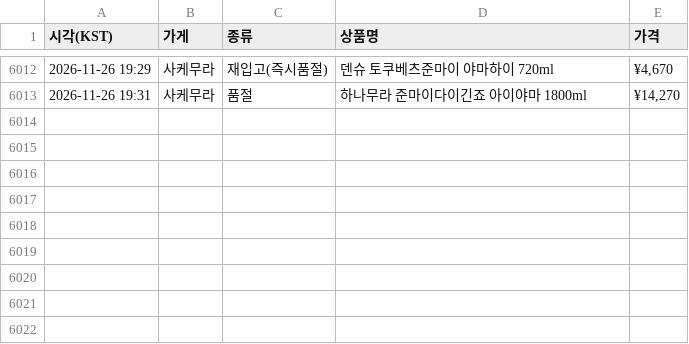
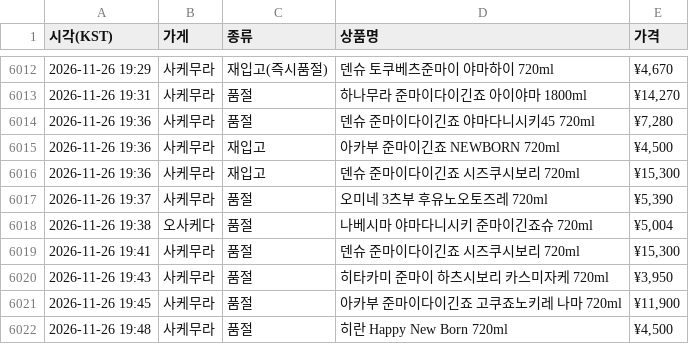
Before and after one commit to zerocustom84-alt/sake-watch, a CSV file: history.csv, drawn as a sheet; only a part is shown, gaps mark what is left out; the diff names each change by its address in the sheet, - before the commit and + after, or states it on an @@ line.

```diff
--- a/history.csv
+++ b/history.csv
+row 6014: 2026-11-26 19:36 | 사케무라 | 품절 | 덴슈 준마이다이긴죠 야마다니시키45 720ml | ¥7,280
+row 6015: 2026-11-26 19:36 | 사케무라 | 재입고 | 아카부 준마이긴죠 NEWBORN 720ml | ¥4,500
+row 6016: 2026-11-26 19:36 | 사케무라 | 재입고 | 덴슈 준마이다이긴죠 시즈쿠시보리 720ml | ¥15,300
+row 6017: 2026-11-26 19:37 | 사케무라 | 품절 | 오미네 3츠부 후유노오토즈레 720ml | ¥5,390
+row 6018: 2026-11-26 19:38 | 오사케다 | 품절 | 나베시마 야마다니시키 준마이긴죠슈 720ml | ¥5,004
+row 6019: 2026-11-26 19:41 | 사케무라 | 품절 | 덴슈 준마이다이긴죠 시즈쿠시보리 720ml | ¥15,300
+row 6020: 2026-11-26 19:43 | 사케무라 | 품절 | 히타카미 준마이 하츠시보리 카스미자케 720ml | ¥3,950
+row 6021: 2026-11-26 19:45 | 사케무라 | 품절 | 아카부 준마이다이긴죠 고쿠죠노키레 나마 720ml | ¥11,900
+row 6022: 2026-11-26 19:48 | 사케무라 | 품절 | 히란 Happy New Born 720ml | ¥4,500
```
Also changed, not shown: 2 other files.
